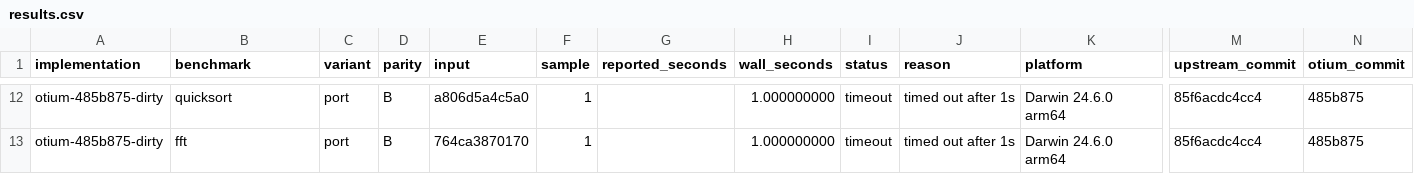
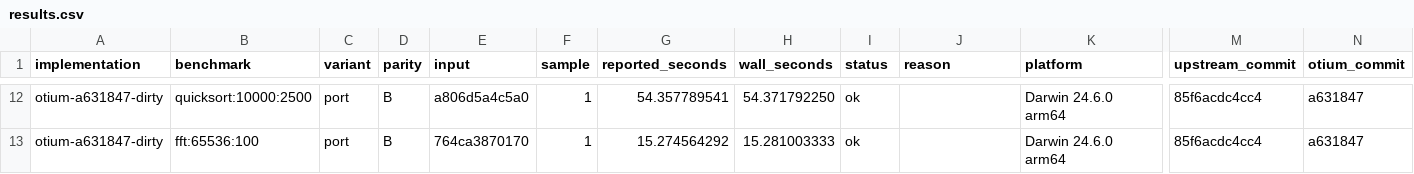
Before and after one commit to upvalue/otium, a CSV file: lang/benchmarks/r7rs/results.csv, drawn as a sheet; only a part is shown, gaps mark what is left out; the diff covers the shown part only; the diff names each change by its address in the sheet, - before the commit and + after, or states it on an @@ line.

Commit message:
record canonical r7rs results at -O2
Regenerated with run.py at -Dbuildtype=debugoptimized, 1 sample, 120s timeout,
no guile reference in this pass. Every one of these timed out at 60s on the
old -O0 build.

Still short: cpstak, takl and nqueens go past 120s, and ack dies with
"recursion depth exceeded" 0.14s in. That last one is the runner's
--max-depth 2000 being too low for ack:3:12 rather than a VM problem, so ack
has never actually run.

destruc at 26x guile is the outlier. The rest sit between 7x and 14x.

```diff
--- a/lang/benchmarks/r7rs/results.csv
+++ b/lang/benchmarks/r7rs/results.csv
-A12:A13 (implementation): otium-485b875-dirty
+A12:A13 (implementation): otium-a631847-dirty
-B12 (benchmark): quicksort
+B12 (benchmark): quicksort:10000:2500
-G12 (reported_seconds): (empty)
+G12 (reported_seconds): 54.357789541
-H12 (wall_seconds): 1.000000000
+H12 (wall_seconds): 54.371792250
-I12:I13 (status): timeout
+I12:I13 (status): ok
-J12:J13 (reason): timed out after 1s
+J12:J13 (reason): (empty)
-N12:N13 (otium_commit): 485b875
+N12:N13 (otium_commit): a631847
-B13 (benchmark): fft
+B13 (benchmark): fft:65536:100
-G13 (reported_seconds): (empty)
+G13 (reported_seconds): 15.274564292
-H13 (wall_seconds): 1.000000000
+H13 (wall_seconds): 15.281003333
```
Also changed, not shown: 59 edited cells elsewhere in this file, 1 other file.
